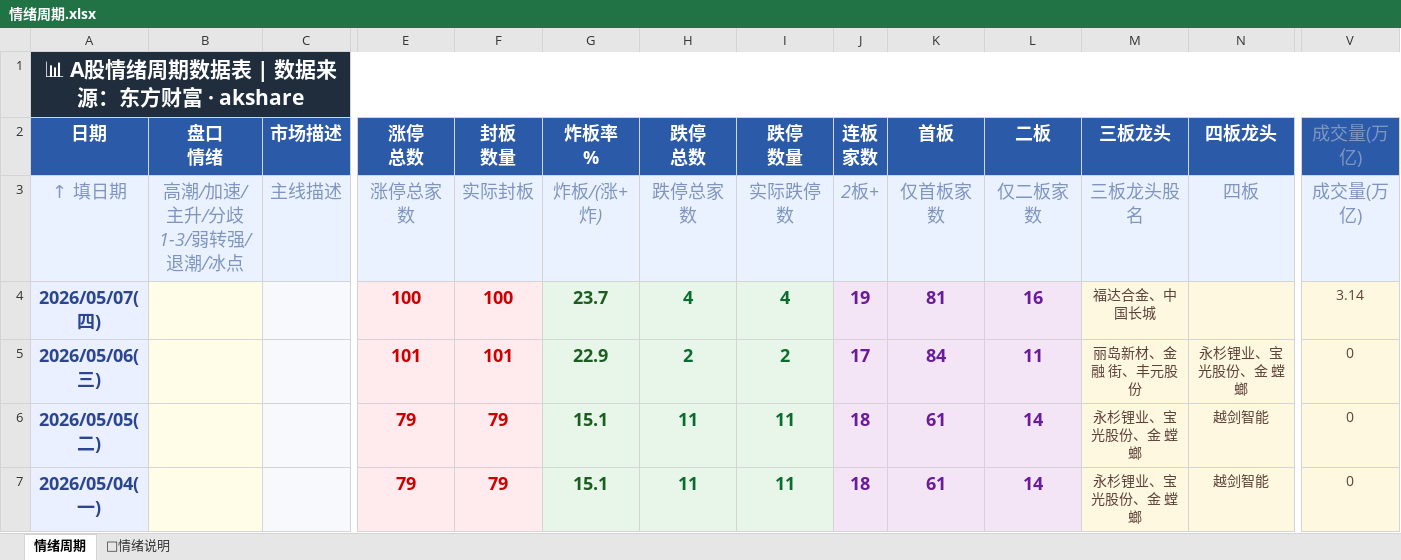
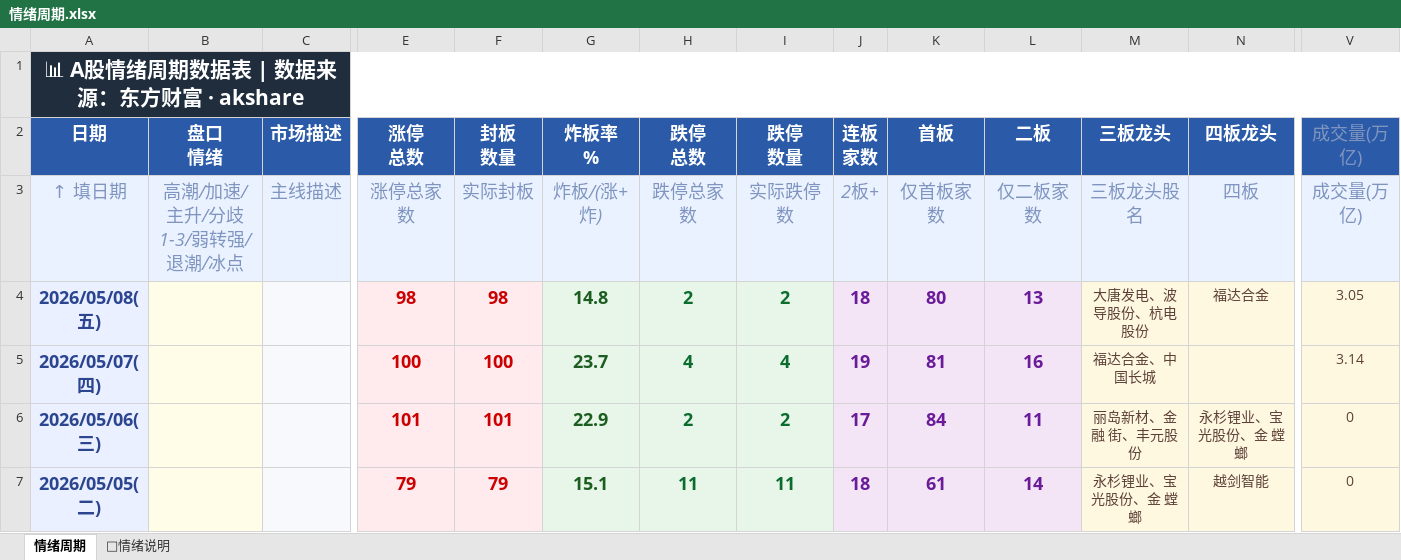
Before and after one commit to Buer97/KHOENIX, an Excel workbook: 情绪周期.xlsx, sheet 情绪周期, drawn as a sheet; only a part is shown, gaps mark what is left out; the shorter side is filled out with more unchanged rows; values as stored, in another font and other column widths than the file's, no borders; rows hold the shown columns only; the diff names each change by its address in the sheet, - before the commit and + after, or states it on an @@ line.

```diff
--- a/情绪周期.xlsx (sheet 情绪周期)
+++ b/情绪周期.xlsx (sheet 情绪周期)
+row 4: 2026/05/08(五) |  |  | 98 | 98 | 14.8 | 2 | 2 | 18 | 80 | 13 | 大唐发电、波导股份、杭电股份 | 福达合金 | 3.05
```
